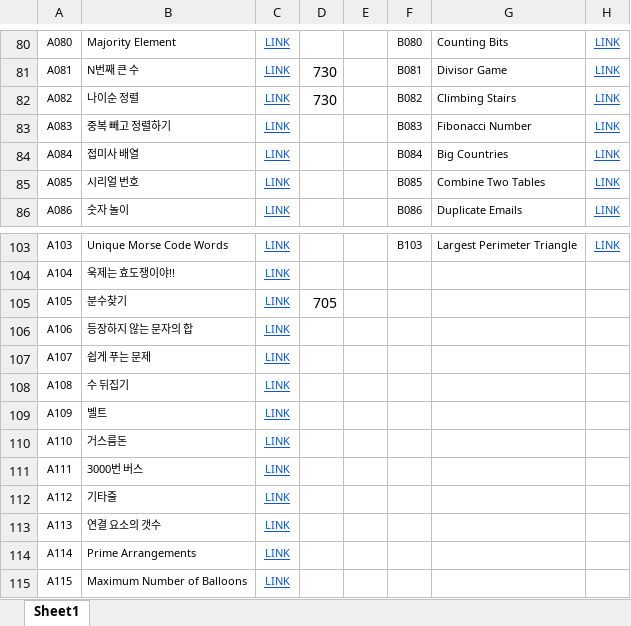
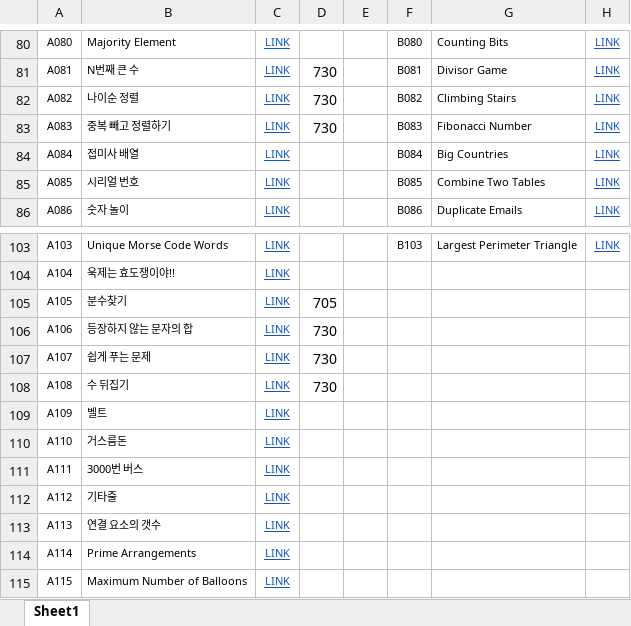
Before and after one commit to zionhann/22-2_PPS_SLE, an Excel workbook: Yoon/checklist.xlsx, sheet Sheet1, drawn as a sheet; only a part is shown, gaps mark what is left out; values as stored, in another font and other column widths than the file's, no borders; the diff names each change by its address in the sheet, - before the commit and + after, or states it on an @@ line.

```diff
--- a/Yoon/checklist.xlsx (sheet Sheet1)
+++ b/Yoon/checklist.xlsx (sheet Sheet1)
-D83: (empty)
+D83: 730
-D106:D108: (empty)
+D106:D108: 730
```
Also changed, not shown: 4 other files.
